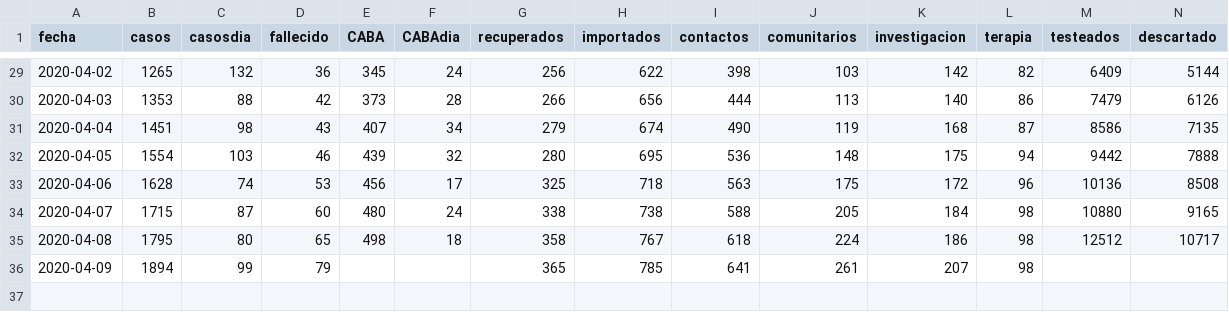
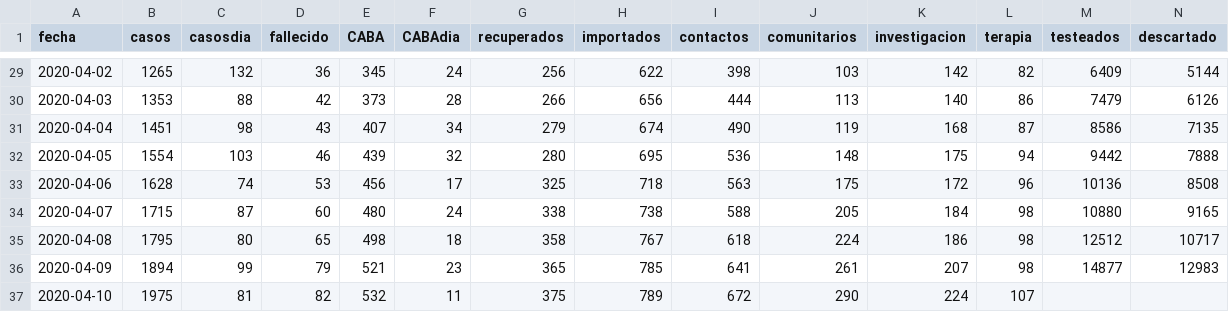
Before and after one commit to lsaravia/covid19ar, a CSV file: coronavirus_ar.csv, drawn as a sheet; only a part is shown, gaps mark what is left out; rows hold the shown columns only; the diff names each change by its address in the sheet, - before the commit and + after, or states it on an @@ line.

```diff
--- a/coronavirus_ar.csv
+++ b/coronavirus_ar.csv
-E36 (CABA): (empty)
+E36 (CABA): 521
-F36 (CABAdia): (empty)
+F36 (CABAdia): 23
-M36 (testeados): (empty)
+M36 (testeados): 14877
-N36 (descartado): (empty)
+N36 (descartado): 12983
+row 37: 2020-04-10 | 1975 | 81 | 82 | 532 | 11 | 375 | 789 | 672 | 290 | 224 | 107
```
Also changed, not shown: 9 other files.
